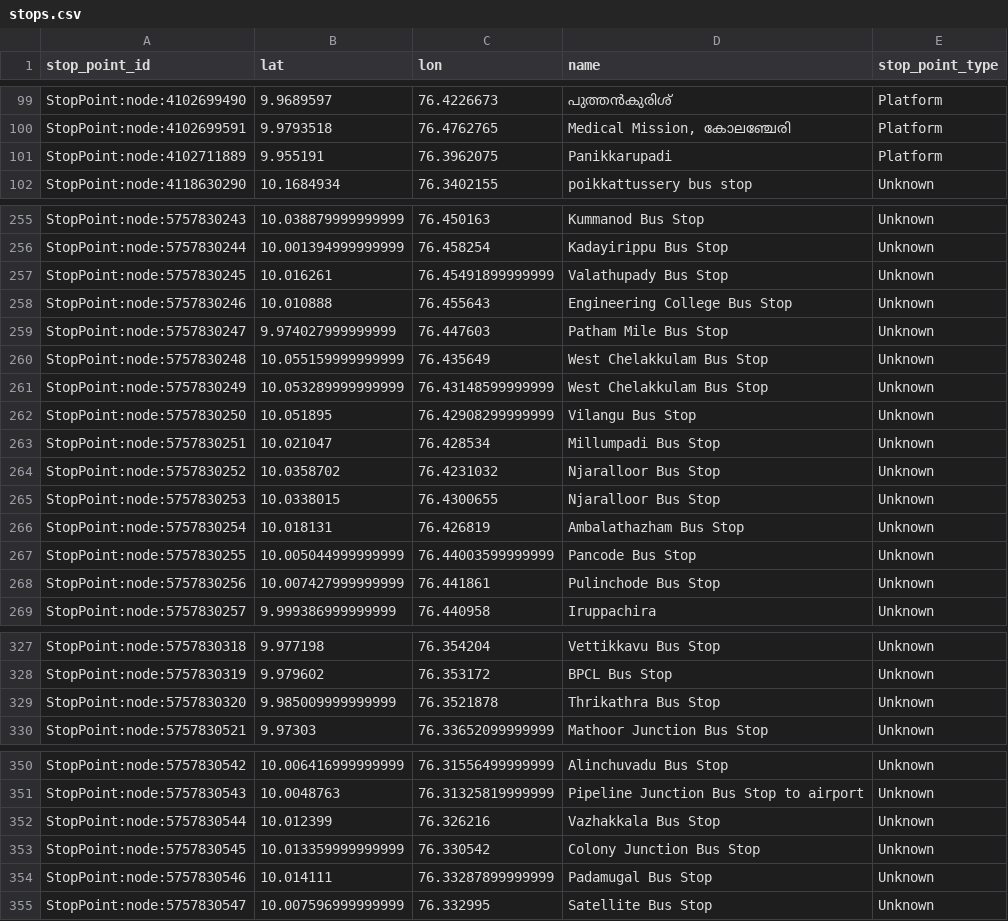
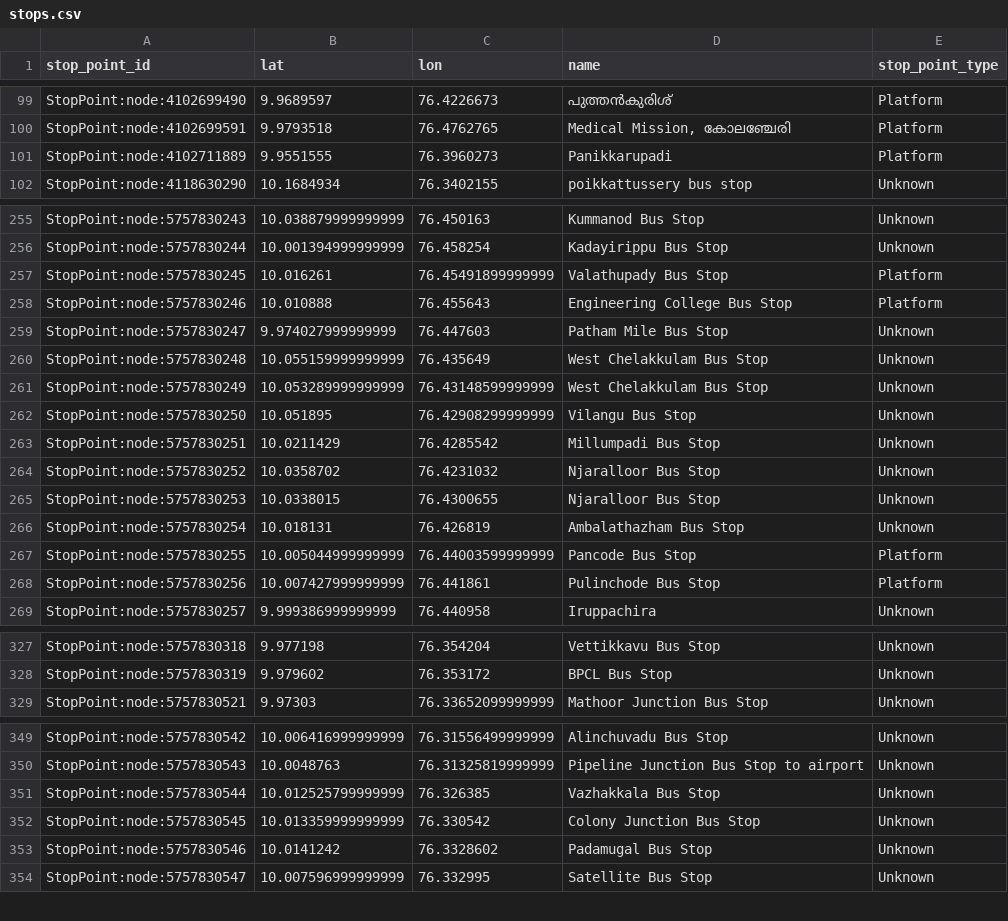
Before and after one commit to Jungle-Bus/KochiTransport_geom_ci, a CSV file: stops.csv, drawn as a sheet; only a part is shown, gaps mark what is left out; the diff covers the shown part only.

```diff
--- a/stops.csv
+++ b/stops.csv
@@ -100,3 +100,3 @@ StopPoint:node:4102699490,9.9689597,76.4226673,പുത്തൻകുരിശ
 StopPoint:node:4102699591,9.9793518,76.4762765,"Medical Mission, കോലഞ്ചേരി",Platform
-StopPoint:node:4102711889,9.955191,76.3962075,Panikkarupadi,Platform
+StopPoint:node:4102711889,9.9551555,76.3960273,Panikkarupadi,Platform
 StopPoint:node:4118630290,10.1684934,76.3402155,poikkattussery bus stop,Unknown
@@ -256,4 +256,4 @@ StopPoint:node:5757830243,10.038879999999999,76.450163,Kummanod Bus Stop,Unknown
 StopPoint:node:5757830244,10.001394999999999,76.458254,Kadayirippu Bus Stop,Unknown
-StopPoint:node:5757830245,10.016261,76.45491899999999,Valathupady Bus Stop,Unknown
-StopPoint:node:5757830246,10.010888,76.455643,Engineering College Bus Stop,Unknown
+StopPoint:node:5757830245,10.016261,76.45491899999999,Valathupady Bus Stop,Platform
+StopPoint:node:5757830246,10.010888,76.455643,Engineering College Bus Stop,Platform
 StopPoint:node:5757830247,9.974027999999999,76.447603,Patham Mile Bus Stop,Unknown
@@ -262,3 +262,3 @@ StopPoint:node:5757830249,10.053289999999999,76.43148599999999,West Chelakkulam
 StopPoint:node:5757830250,10.051895,76.42908299999999,Vilangu Bus Stop,Unknown
-StopPoint:node:5757830251,10.021047,76.428534,Millumpadi Bus Stop,Unknown
+StopPoint:node:5757830251,10.0211429,76.4285542,Millumpadi Bus Stop,Unknown
 StopPoint:node:5757830252,10.0358702,76.4231032,Njaralloor Bus Stop,Unknown
@@ -266,4 +266,4 @@ StopPoint:node:5757830253,10.0338015,76.4300655,Njaralloor Bus Stop,Unknown
 StopPoint:node:5757830254,10.018131,76.426819,Ambalathazham Bus Stop,Unknown
-StopPoint:node:5757830255,10.005044999999999,76.44003599999999,Pancode Bus Stop,Unknown
-StopPoint:node:5757830256,10.007427999999999,76.441861,Pulinchode Bus Stop,Unknown
+StopPoint:node:5757830255,10.005044999999999,76.44003599999999,Pancode Bus Stop,Platform
+StopPoint:node:5757830256,10.007427999999999,76.441861,Pulinchode Bus Stop,Platform
 StopPoint:node:5757830257,9.999386999999999,76.440958,Iruppachira,Unknown
@@ -328,3 +328,2 @@ StopPoint:node:5757830318,9.977198,76.354204,Vettikkavu Bus Stop,Unknown
 StopPoint:node:5757830319,9.979602,76.353172,BPCL Bus Stop,Unknown
-StopPoint:node:5757830320,9.985009999999999,76.3521878,Thrikathra Bus Stop,Unknown
 StopPoint:node:5757830521,9.97303,76.33652099999999,Mathoor Junction Bus Stop,Unknown
@@ -351,5 +350,5 @@ StopPoint:node:5757830542,10.006416999999999,76.31556499999999,Alinchuvadu Bus S
 StopPoint:node:5757830543,10.0048763,76.31325819999999,Pipeline Junction Bus Stop to airport,Unknown
-StopPoint:node:5757830544,10.012399,76.326216,Vazhakkala Bus Stop,Unknown
+StopPoint:node:5757830544,10.012525799999999,76.326385,Vazhakkala Bus Stop,Unknown
 StopPoint:node:5757830545,10.013359999999999,76.330542,Colony Junction Bus Stop,Unknown
-StopPoint:node:5757830546,10.014111,76.33287899999999,Padamugal Bus Stop,Unknown
+StopPoint:node:5757830546,10.0141242,76.3328602,Padamugal Bus Stop,Unknown
 StopPoint:node:5757830547,10.007596999999999,76.332995,Satellite Bus Stop,Unknown
```
Also changed, not shown: 15 added rows, 2 removed rows and 13 edited cells elsewhere in this file, 2 other files.
